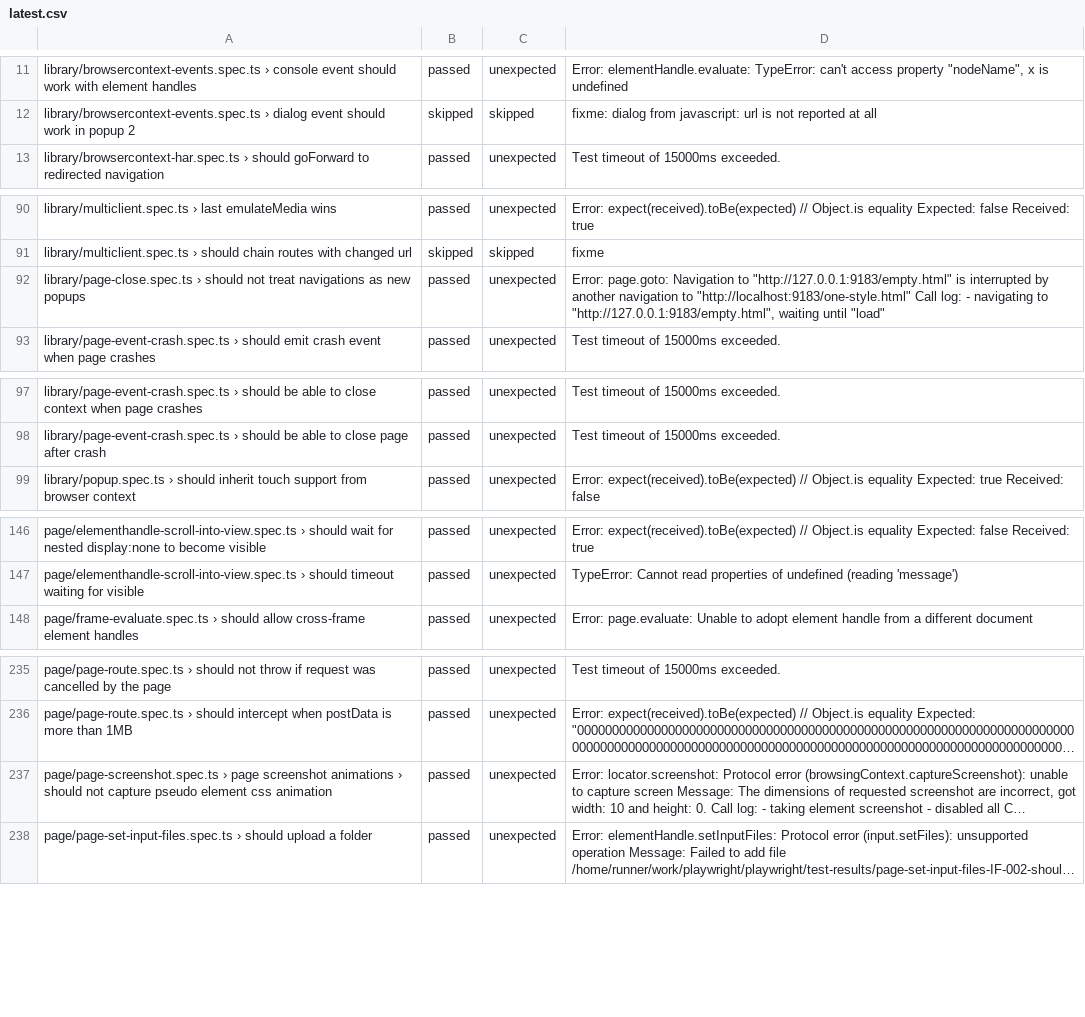
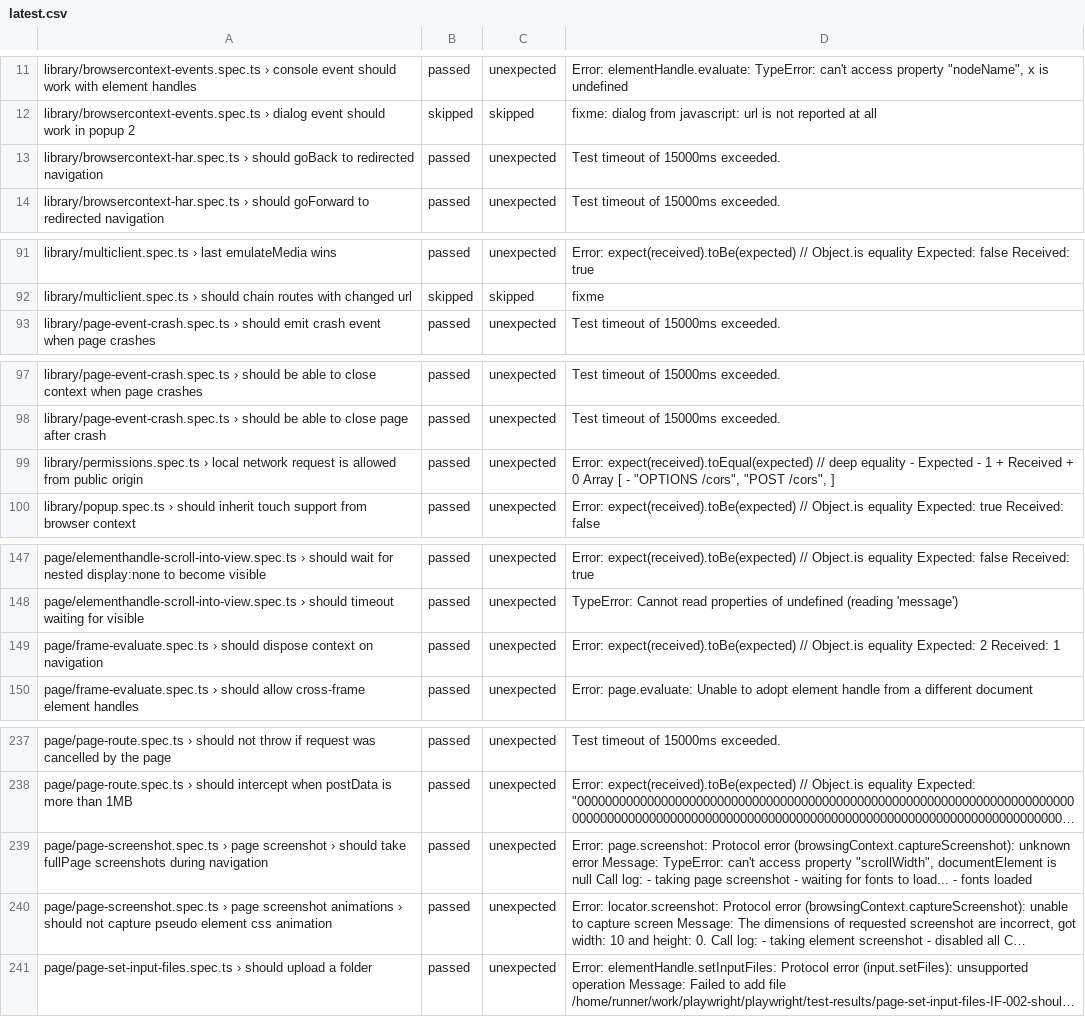
Before and after one commit to firefox-devtools/playwright-bidi-dashboard, a CSV file: latest.csv, drawn as a sheet; only a part is shown, gaps mark what is left out; long unchanged cells end in …; removed rows and columns are numbered as before the commit, all else as after; the diff covers the shown part only; the diff names each change by its address in the sheet, - before the commit and + after, or states it on an @@ line.

```diff
--- a/latest.csv
+++ b/latest.csv
+row 13: library/browsercontext-har.spec.ts › should goBack to redirected navigation | passed | unexpected | Test timeout of 15000ms exceeded.
-row 92: library/page-close.spec.ts › should not treat navigations as new popups | passed | unexpected | Error: page.goto: Navigation to "http://127.0.0.1:9183/empty.html" is interrupted by another navigation to "http://localhost:9183/one-style.html" Call log: - navigating to "http://127.0.0.1:9183/empty.html", waiting until "load"
+row 99: library/permissions.spec.ts › local network request is allowed from public origin | passed | unexpected | Error: expect(received).toEqual(expected) // deep equality - Expected - 1 + Received + 0 Array [ - "OPTIONS /cors", "POST /cors", ]
+row 149: page/frame-evaluate.spec.ts › should dispose context on navigation | passed | unexpected | Error: expect(received).toBe(expected) // Object.is equality Expected: 2 Received: 1
+row 239: page/page-screenshot.spec.ts › page screenshot › should take fullPage screenshots during navigation | passed | unexpected | Error: page.screenshot: Protocol error (browsingContext.captureScreenshot): unknown error Message: TypeError: can't access property "scrollWidth", documentElement is null Call log: - taking page screenshot - waiting for fonts to load... - fonts loaded
```
Also changed, not shown: 7 edited cells elsewhere in this file, 4 other files.
